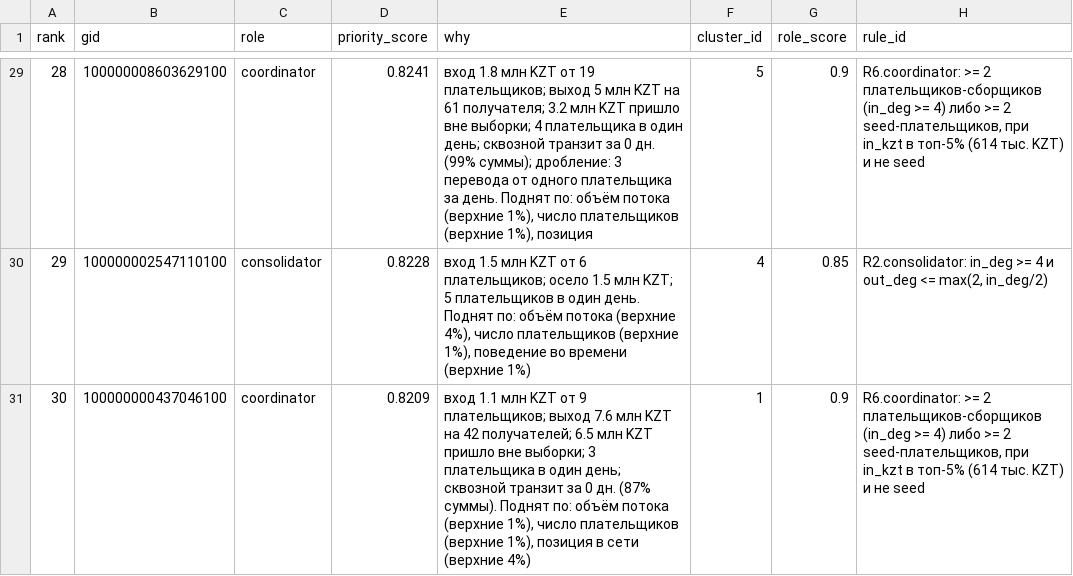
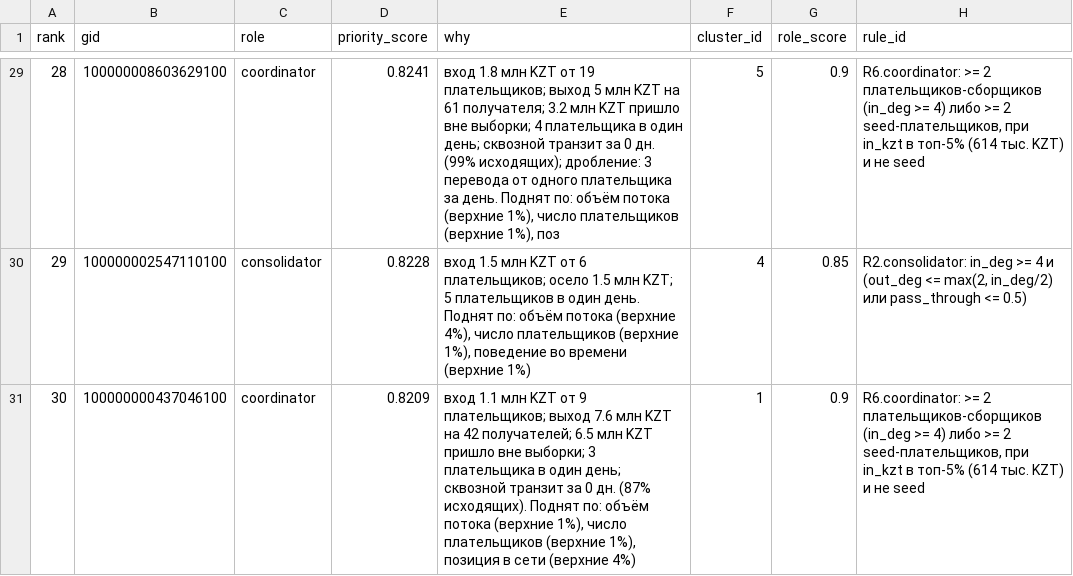
Before and after one commit to BAITC-Hacks/hack-f6676a41-zhetysu, a CSV file: out/top_nodes.csv, drawn as a sheet; only a part is shown, gaps mark what is left out; the diff covers the shown part only.

```diff
--- a/out/top_nodes.csv
+++ b/out/top_nodes.csv
@@ -29,3 +29,3 @@ rank,gid,role,priority_score,why,cluster_id,role_score,rule_id
-28,100000008603629100,coordinator,0.8241,"вход 1.8 млн KZT от 19 плательщиков; выход 5 млн KZT на 61 получателя; 3.2 млн KZT пришло вне выборки; 4 плательщика в один день; сквозной транзит за 0 дн. (99% суммы); дробление: 3 перевода от одного плательщика за день. Поднят по: объём потока (верхние 1%), число плательщиков (верхние 1%), позиция",5,0.9,"R6.coordinator: >= 2 плательщиков-сборщиков (in_deg >= 4) либо >= 2 seed-плательщиков, при in_kzt в топ-5% (614 тыс. KZT) и не seed"
-29,100000002547110100,consolidator,0.8228,"вход 1.5 млн KZT от 6 плательщиков; осело 1.5 млн KZT; 5 плательщиков в один день. Поднят по: объём потока (верхние 4%), число плательщиков (верхние 1%), поведение во времени (верхние 1%)",4,0.85,"R2.consolidator: in_deg >= 4 и out_deg <= max(2, in_deg/2)"
-30,100000000437046100,coordinator,0.8209,"вход 1.1 млн KZT от 9 плательщиков; выход 7.6 млн KZT на 42 получателей; 6.5 млн KZT пришло вне выборки; 3 плательщика в один день; сквозной транзит за 0 дн. (87% суммы). Поднят по: объём потока (верхние 1%), число плательщиков (верхние 1%), позиция в сети (верхние 4%)",1,0.9,"R6.coordinator: >= 2 плательщиков-сборщиков (in_deg >= 4) либо >= 2 seed-плательщиков, при in_kzt в топ-5% (614 тыс. KZT) и не seed"
+28,100000008603629100,coordinator,0.8241,"вход 1.8 млн KZT от 19 плательщиков; выход 5 млн KZT на 61 получателя; 3.2 млн KZT пришло вне выборки; 4 плательщика в один день; сквозной транзит за 0 дн. (99% исходящих); дробление: 3 перевода от одного плательщика за день. Поднят по: объём потока (верхние 1%), число плательщиков (верхние 1%), поз",5,0.9,"R6.coordinator: >= 2 плательщиков-сборщиков (in_deg >= 4) либо >= 2 seed-плательщиков, при in_kzt в топ-5% (614 тыс. KZT) и не seed"
+29,100000002547110100,consolidator,0.8228,"вход 1.5 млн KZT от 6 плательщиков; осело 1.5 млн KZT; 5 плательщиков в один день. Поднят по: объём потока (верхние 4%), число плательщиков (верхние 1%), поведение во времени (верхние 1%)",4,0.85,"R2.consolidator: in_deg >= 4 и (out_deg <= max(2, in_deg/2) или pass_through <= 0.5)"
+30,100000000437046100,coordinator,0.8209,"вход 1.1 млн KZT от 9 плательщиков; выход 7.6 млн KZT на 42 получателей; 6.5 млн KZT пришло вне выборки; 3 плательщика в один день; сквозной транзит за 0 дн. (87% исходящих). Поднят по: объём потока (верхние 1%), число плательщиков (верхние 1%), позиция в сети (верхние 4%)",1,0.9,"R6.coordinator: >= 2 плательщиков-сборщиков (in_deg >= 4) либо >= 2 seed-плательщиков, при in_kzt в топ-5% (614 тыс. KZT) и не seed"
```
Also changed, not shown: 21 edited cells elsewhere in this file, 17 other files.
